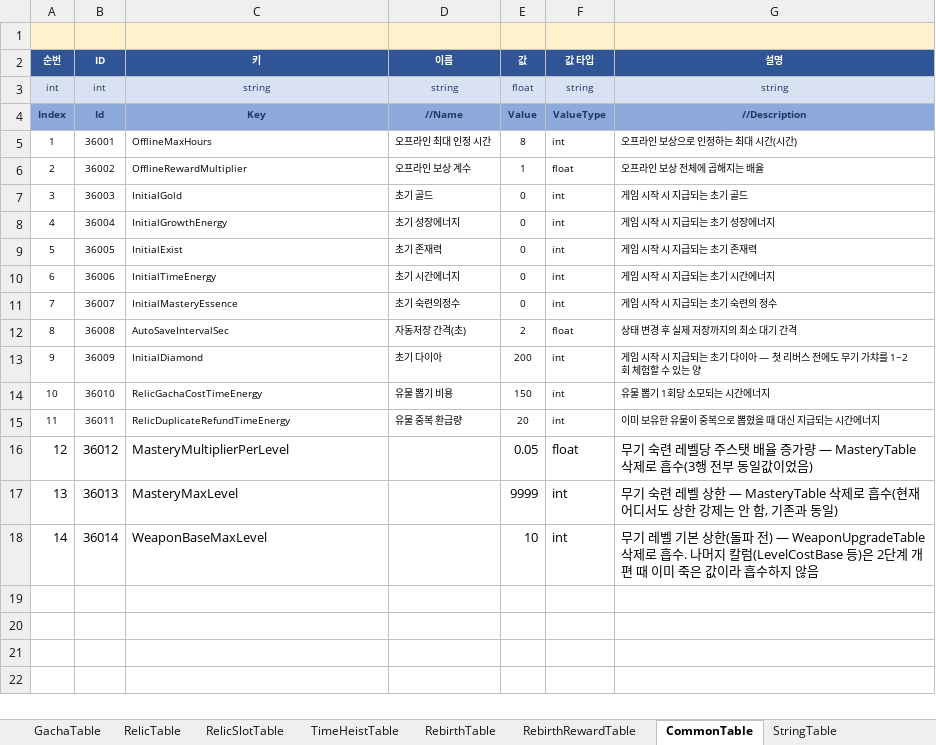
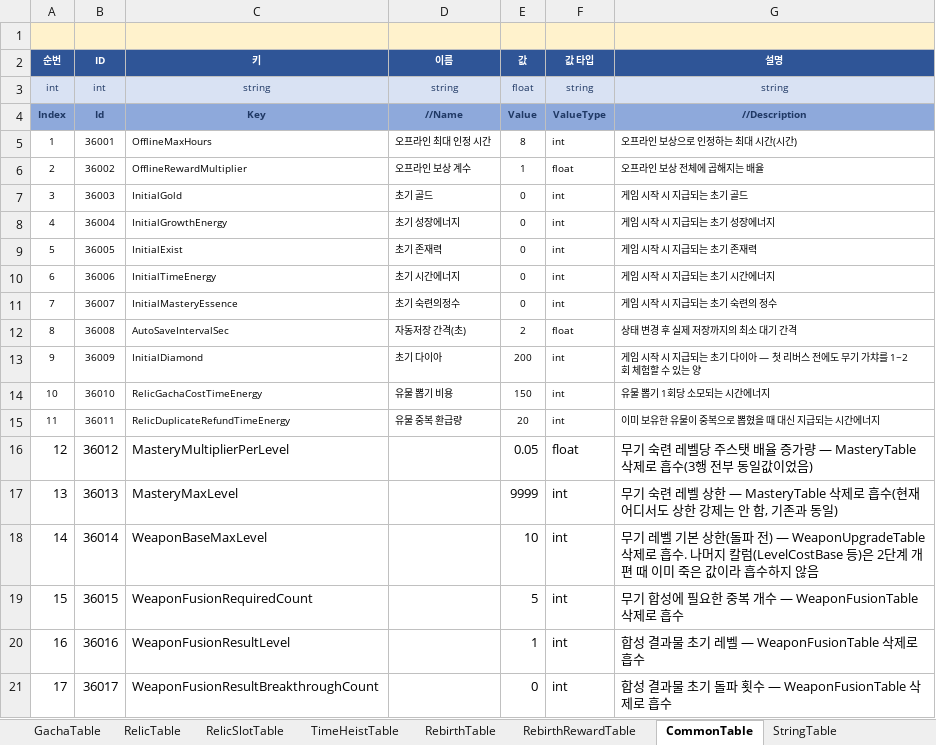
Before and after one commit to MasKids/idle_rpg, an Excel workbook: balance/balance.xlsx, sheet CommonTable, drawn as a sheet; values as stored, in another font and other column widths than the file's, no borders; the diff names each change by its address in the sheet, - before the commit and + after, or states it on an @@ line.

```diff
--- a/balance/balance.xlsx (sheet CommonTable)
+++ b/balance/balance.xlsx (sheet CommonTable)
+row 19: 15 | 36015 | WeaponFusionRequiredCount |  | 5 | int | 무기 합성에 필요한 중복 개수 — WeaponFusionTable 삭제로 흡수
+row 20: 16 | 36016 | WeaponFusionResultLevel |  | 1 | int | 합성 결과물 초기 레벨 — WeaponFusionTable 삭제로 흡수
+row 21: 17 | 36017 | WeaponFusionResultBreakthroughCount |  | 0 | int | 합성 결과물 초기 돌파 횟수 — WeaponFusionTable 삭제로 흡수
```
Also changed, not shown: other sheet tabs, 3 other files.
